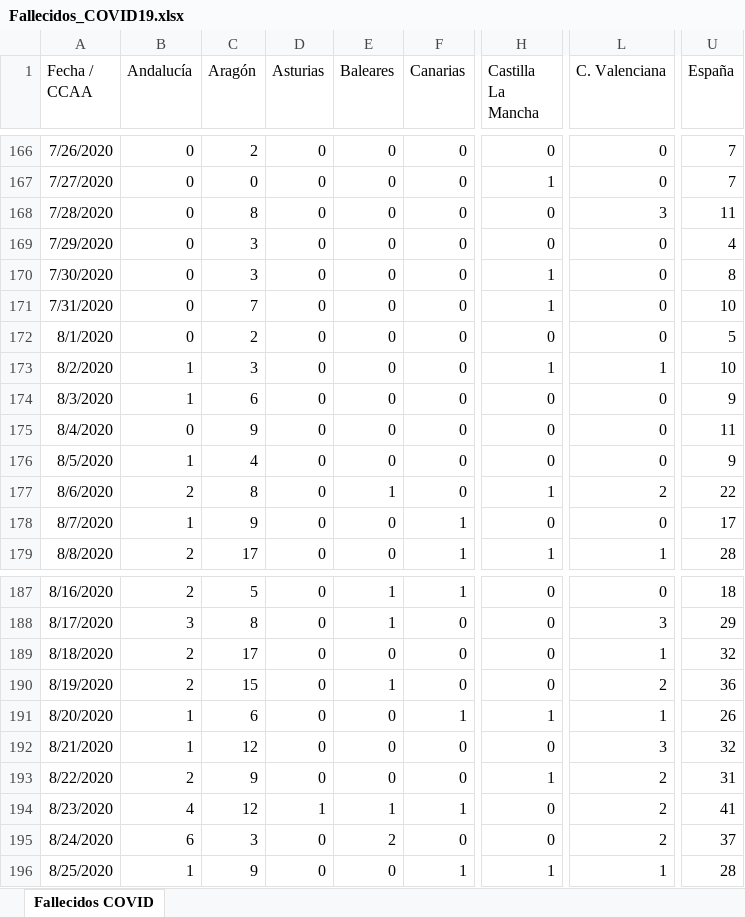
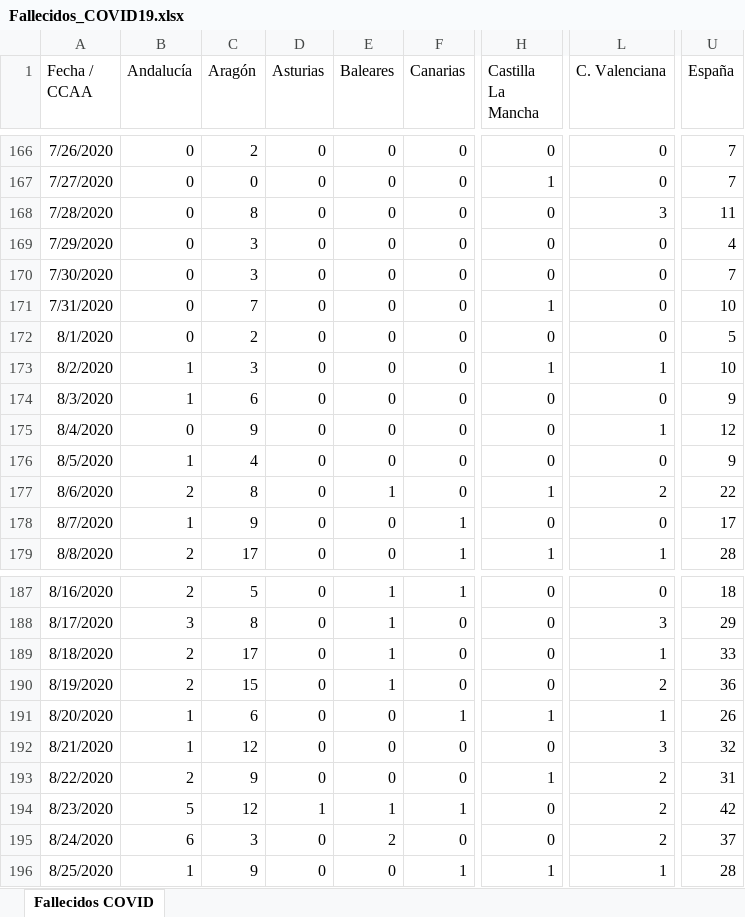
Before and after one commit to svavassori/covid-19-spain, an Excel workbook: csv/Fallecidos_COVID19.xlsx, sheet Fallecidos COVID, drawn as a sheet; only a part is shown, gaps mark what is left out; values as stored, in another font and other column widths than the file's, no borders; the diff covers the shown part only; the diff names each change by its address in the sheet, - before the commit and + after, or states it on an @@ line.

```diff
--- a/csv/Fallecidos_COVID19.xlsx (sheet Fallecidos COVID)
+++ b/csv/Fallecidos_COVID19.xlsx (sheet Fallecidos COVID)
-H170 (Castilla La Mancha): 1
+H170 (Castilla La Mancha): 0
-U170 (España): 8
+U170 (España): 7
-L175 (C. Valenciana): 0
+L175 (C. Valenciana): 1
-U175 (España): 11
+U175 (España): 12
-E189 (Baleares): 0
+E189 (Baleares): 1
-U189 (España): 32
+U189 (España): 33
-B194 (Andalucía): 4
+B194 (Andalucía): 5
-U194 (España): 41
+U194 (España): 42
```
Also changed, not shown: 1 added row and 33 edited cells elsewhere in this sheet, 5 other files.
